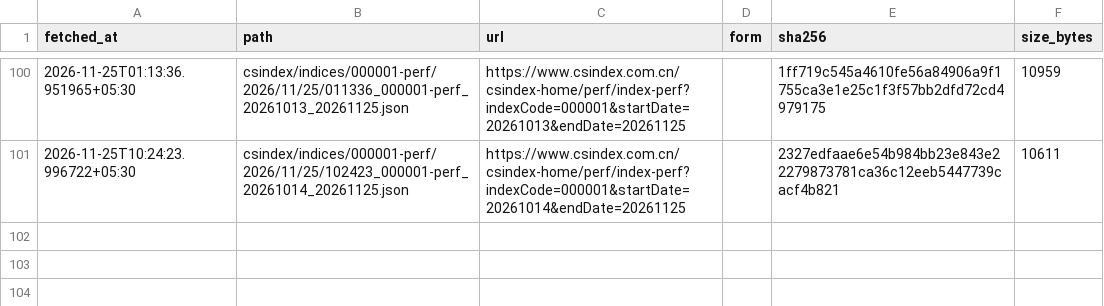
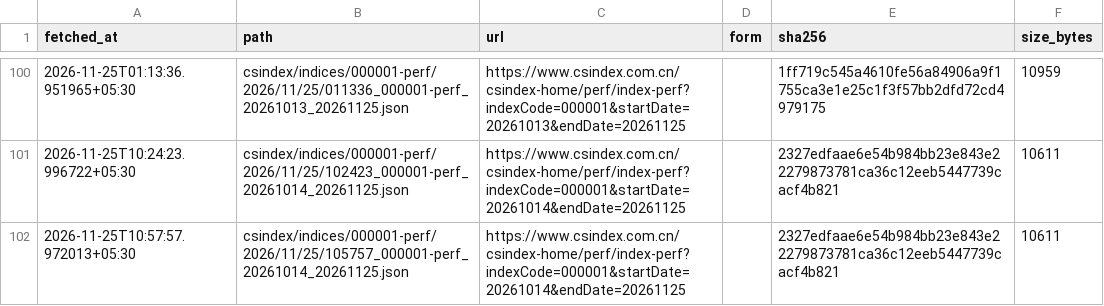
Before and after one commit to exepex/omenix-ingestion, a CSV file: research/data/manifests/global-cues/sse_composite.csv, drawn as a sheet; only a part is shown, gaps mark what is left out; the diff names each change by its address in the sheet, - before the commit and + after, or states it on an @@ line.

```diff
--- a/research/data/manifests/global-cues/sse_composite.csv
+++ b/research/data/manifests/global-cues/sse_composite.csv
+row 102: 2026-11-25T10:57:57.972013+05:30 | csindex/indices/000001-perf/2026/11/25/105757_000001-perf_20261014_20261125.json | https://www.csindex.com.cn/csindex-home/perf/index-perf?indexCode=000001&startDate=20261014&endDate=20261125 |  | 2327edfaae6e54b984bb23e843e22279873781ca36c12eeb5447739cacf4b821 | 10611
```
Also changed, not shown: research/data/manifests/global-cues/eurostoxx50_yahoo.csv, research/data/manifests/global-cues/sse_composite_yahoo.csv, 20 other files.
